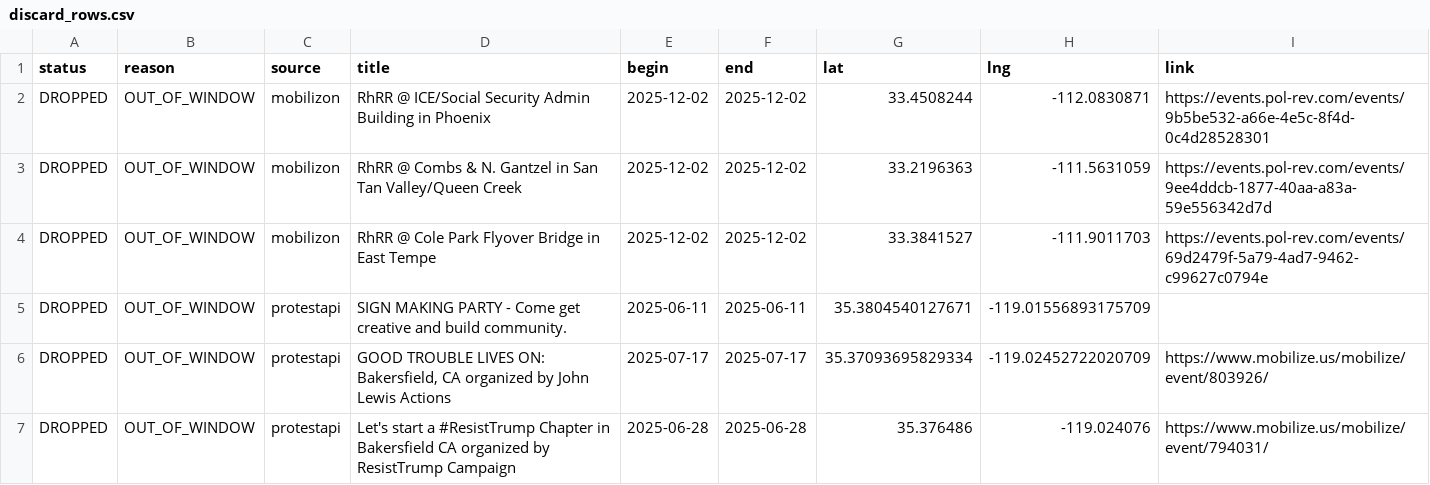
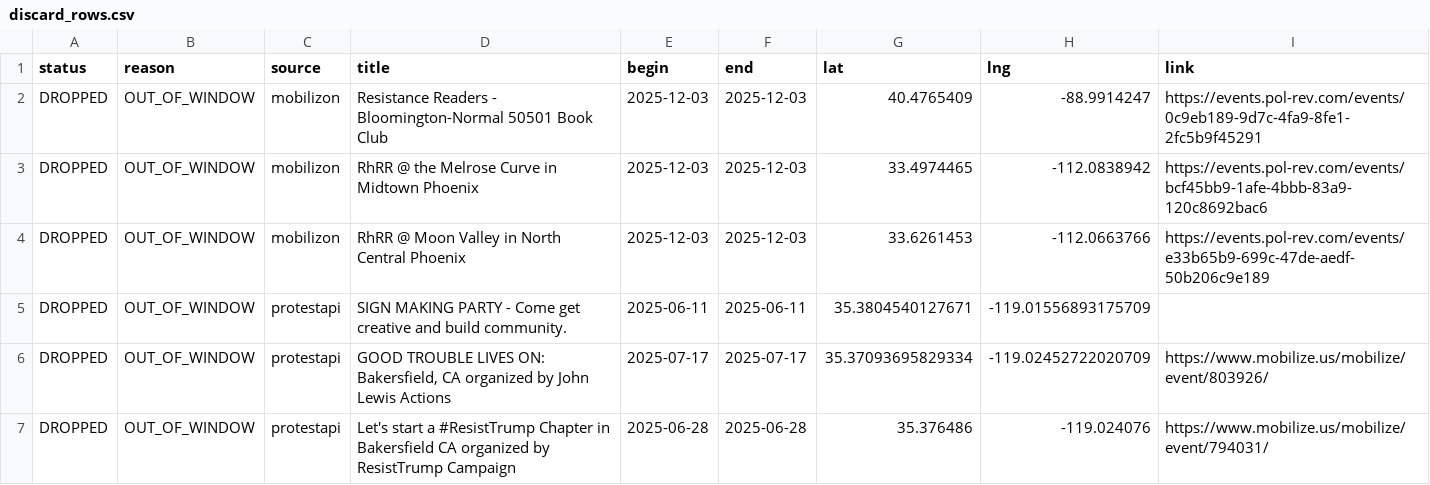
Before and after one commit to ConcernedCitizen2025/Project2025-Assistant, a CSV file: assets/data/discard_rows.csv, drawn as a sheet; only a part is shown.

```diff
--- a/assets/data/discard_rows.csv
+++ b/assets/data/discard_rows.csv
@@ -1,5 +1,5 @@
 status,reason,source,title,begin,end,lat,lng,link
-"DROPPED","OUT_OF_WINDOW","mobilizon","RhRR @ ICE/Social Security Admin Building in Phoenix","2025-12-02","2025-12-02","33.4508244","-112.0830871","https://events.pol-rev.com/events/9b5be532-a66e-4e5c-8f4d-0c4d28528301"
-"DROPPED","OUT_OF_WINDOW","mobilizon","RhRR @ Combs & N. Gantzel in San Tan Valley/Queen Creek","2025-12-02","2025-12-02","33.2196363","-111.5631059","https://events.pol-rev.com/events/9ee4ddcb-1877-40aa-a83a-59e556342d7d"
-"DROPPED","OUT_OF_WINDOW","mobilizon","RhRR @ Cole Park Flyover Bridge in East Tempe","2025-12-02","2025-12-02","33.3841527","-111.9011703","https://events.pol-rev.com/events/69d2479f-5a79-4ad7-9462-c99627c0794e"
+"DROPPED","OUT_OF_WINDOW","mobilizon","Resistance Readers - Bloomington-Normal 50501 Book Club","2025-12-03","2025-12-03","40.4765409","-88.9914247","https://events.pol-rev.com/events/0c9eb189-9d7c-4fa9-8fe1-2fc5b9f45291"
+"DROPPED","OUT_OF_WINDOW","mobilizon","RhRR @ the Melrose Curve in Midtown Phoenix","2025-12-03","2025-12-03","33.4974465","-112.0838942","https://events.pol-rev.com/events/bcf45bb9-1afe-4bbb-83a9-120c8692bac6"
+"DROPPED","OUT_OF_WINDOW","mobilizon","RhRR @ Moon Valley in North Central Phoenix","2025-12-03","2025-12-03","33.6261453","-112.0663766","https://events.pol-rev.com/events/e33b65b9-699c-47de-aedf-50b206c9e189"
 "DROPPED","OUT_OF_WINDOW","protestapi","SIGN MAKING PARTY - Come get creative and build community.","2025-06-11","2025-06-11","35.3804540127671","-119.01556893175709",""
```
Also changed, not shown: 13 other files.
